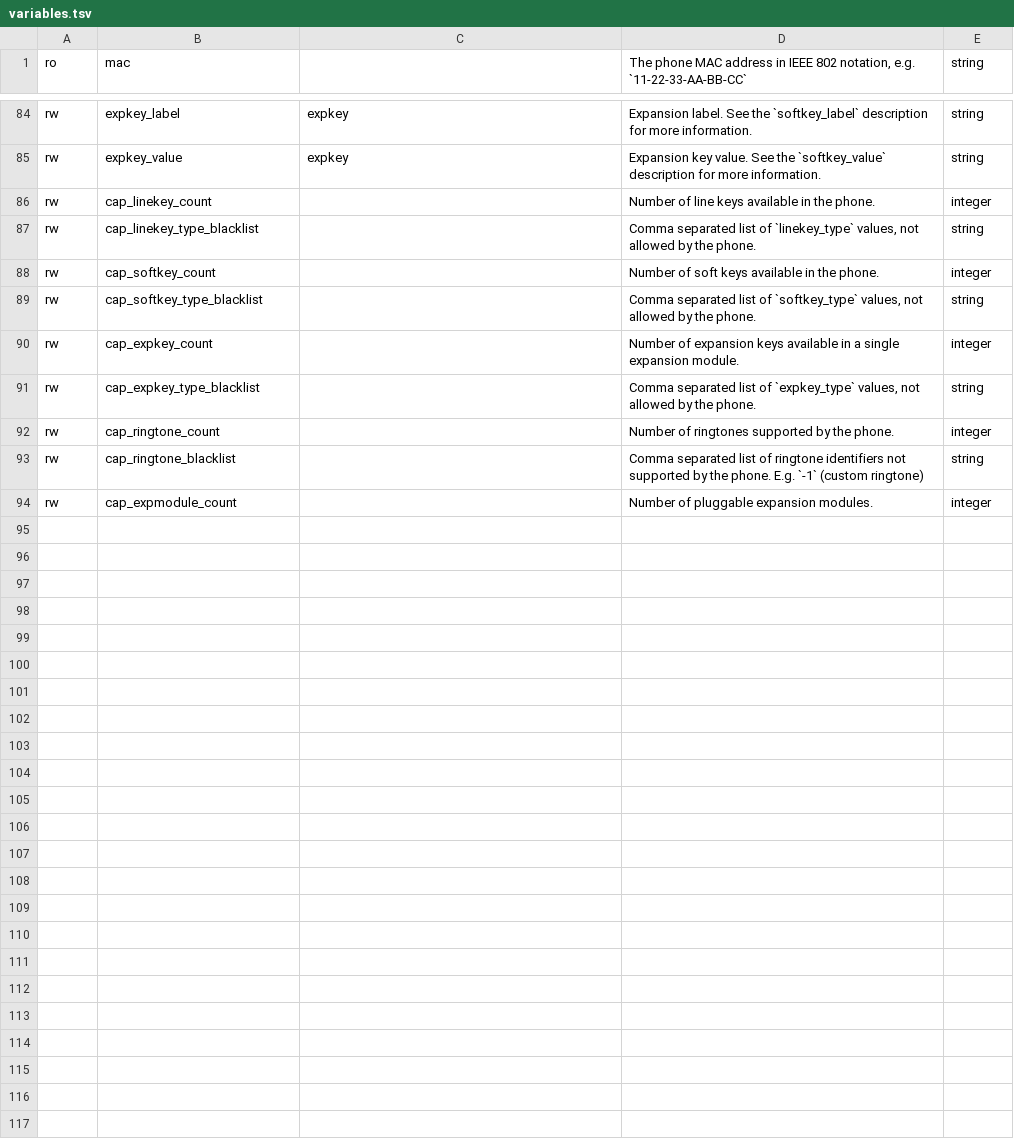
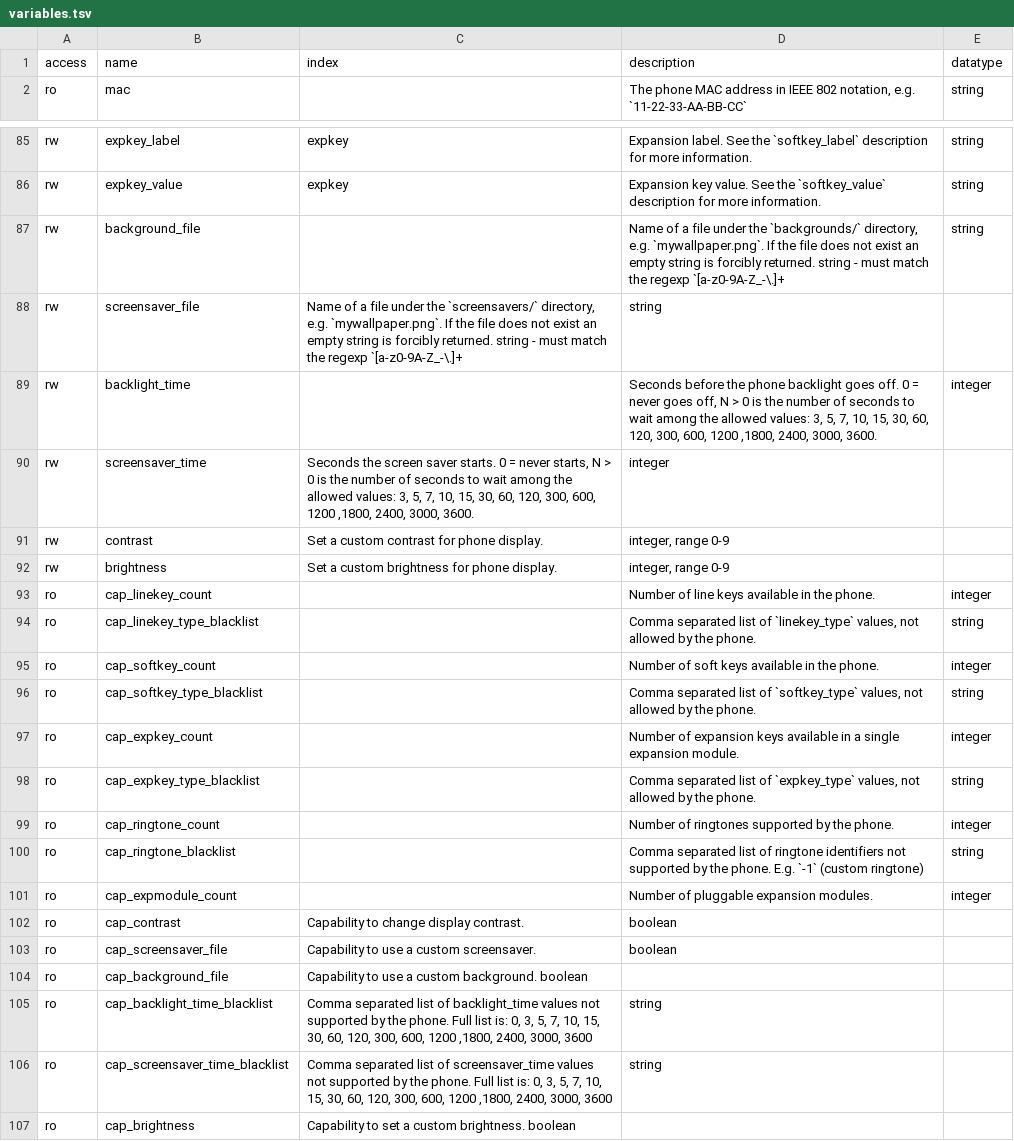
Before and after one commit to nethesis/tancredi, a TSV file: docs/_data/variables.tsv, drawn as a sheet; only a part is shown, gaps mark what is left out.

Commit message:
Variables page in documentation

```diff
--- a/docs/_data/variables.tsv
+++ b/docs/_data/variables.tsv
@@ -1 +1,2 @@
+access	name	index	description	datatype
 ro	mac		The phone MAC address in IEEE 802 notation, e.g. `11-22-33-AA-BB-CC`	string
@@ -85,10 +86,22 @@ rw	expkey_label	expkey	Expansion label. See the `softkey_label` description for
 rw	expkey_value	expkey	Expansion key value. See the `softkey_value` description for more information.	string
-rw	cap_linekey_count		Number of line keys available in the phone.	integer
-rw	cap_linekey_type_blacklist		Comma separated list of `linekey_type` values, not allowed by the phone.	string
-rw	cap_softkey_count		Number of soft keys available in the phone.	integer
-rw	cap_softkey_type_blacklist		Comma separated list of `softkey_type` values, not allowed by the phone.	string
-rw	cap_expkey_count		Number of expansion keys available in a single expansion module.	integer
-rw	cap_expkey_type_blacklist		Comma separated list of `expkey_type` values, not allowed by the phone.	string
-rw	cap_ringtone_count		Number of ringtones supported by the phone.	integer
-rw	cap_ringtone_blacklist		Comma separated list of ringtone identifiers not supported by the phone. E.g. `-1` (custom ringtone)	string
-rw	cap_expmodule_count		Number of pluggable expansion modules.	integer
+rw	background_file		Name of a file under the `backgrounds/` directory, e.g. `mywallpaper.png`. If the file does not exist an empty string is forcibly returned.   string - must match the regexp `[a-z0-9A-Z_-\.]+	string
+rw	screensaver_file	Name of a file under the `screensavers/` directory, e.g. `mywallpaper.png`. If the file does not exist an empty string is forcibly returned.   string - must match the regexp `[a-z0-9A-Z_-\.]+	string
+rw	backlight_time		Seconds before the phone backlight goes off. 0 = never goes off, N > 0 is the number of seconds to wait among the allowed values: 3, 5, 7, 10, 15, 30, 60, 120, 300, 600, 1200 ,1800, 2400, 3000, 3600.	integer
+rw	screensaver_time	Seconds the screen saver starts. 0 = never starts, N > 0 is the number of seconds to wait among the allowed values: 3, 5, 7, 10, 15, 30, 60, 120, 300, 600, 1200 ,1800, 2400, 3000, 3600.	integer
+rw	contrast	Set a custom contrast for phone display.	integer, range 0-9
+rw	brightness	Set a custom brightness for phone display.	integer, range 0-9
+ro	cap_linekey_count		Number of line keys available in the phone.	integer
+ro	cap_linekey_type_blacklist		Comma separated list of `linekey_type` values, not allowed by the phone.	string
+ro	cap_softkey_count		Number of soft keys available in the phone.	integer
+ro	cap_softkey_type_blacklist		Comma separated list of `softkey_type` values, not allowed by the phone.	string
+ro	cap_expkey_count		Number of expansion keys available in a single expansion module.	integer
+ro	cap_expkey_type_blacklist		Comma separated list of `expkey_type` values, not allowed by the phone.	string
+ro	cap_ringtone_count		Number of ringtones supported by the phone.	integer
+ro	cap_ringtone_blacklist		Comma separated list of ringtone identifiers not supported by the phone. E.g. `-1` (custom ringtone)	string
+ro	cap_expmodule_count		Number of pluggable expansion modules.	integer
+ro	cap_contrast	Capability to change display contrast.	boolean
+ro	cap_screensaver_file	Capability to use a custom screensaver.	boolean
+ro	cap_background_file	Capability to use a custom background. boolean
+ro	cap_backlight_time_blacklist	Comma separated list of backlight_time values not supported by the phone. Full list is: 0, 3, 5, 7, 10, 15, 30, 60, 120, 300, 600, 1200 ,1800, 2400, 3000, 3600	string
+ro	cap_screensaver_time_blacklist	Comma separated list of screensaver_time values not supported by the phone. Full list is: 0, 3, 5, 7, 10, 15, 30, 60, 120, 300, 600, 1200 ,1800, 2400, 3000, 3600	string
+ro	cap_brightness	Capability to set a custom brightness. boolean
```
Also changed, not shown: 4 other files.
